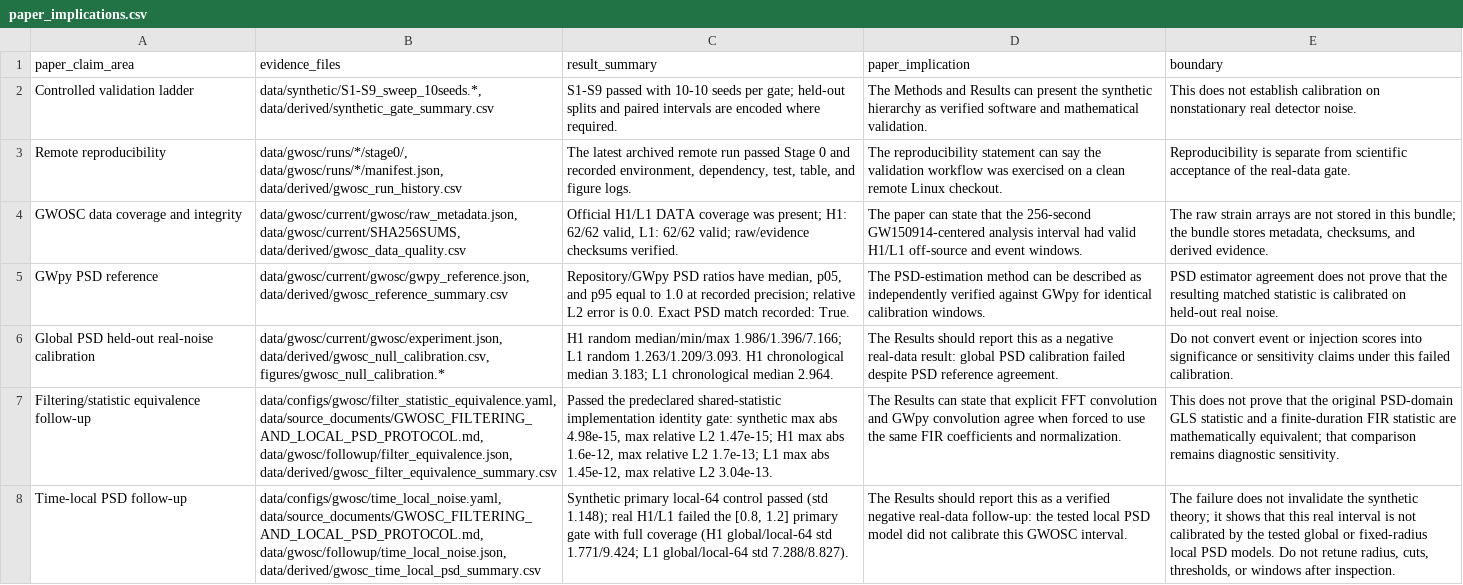
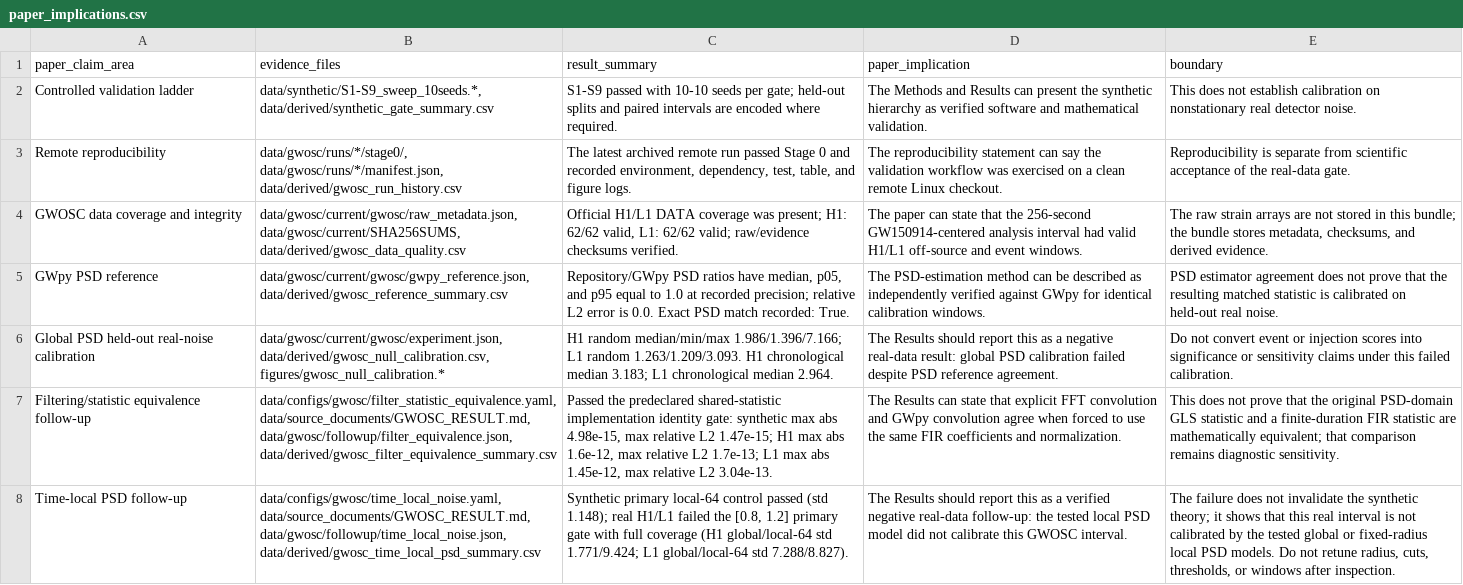
Before and after one commit to dowlingwong/noise-weighted-subspace-reconstruction, a CSV file: transfer_paper/data/derived/paper_implications.csv, drawn as a sheet; the diff names each change by its address in the sheet, - before the commit and + after, or states it on an @@ line.

```diff
--- a/transfer_paper/data/derived/paper_implications.csv
+++ b/transfer_paper/data/derived/paper_implications.csv
-B7 (evidence_files): data/configs/gwosc/filter_statistic_equivalence.yaml, data/source_documents/GWOSC_FILTERING_AND_LOCAL_PSD_PROTOCOL.md, data/gwosc/followup/filter_equivalence.json, data/derived/gwosc_filter_equivalence_summary.csv
+B7 (evidence_files): data/configs/gwosc/filter_statistic_equivalence.yaml, data/source_documents/GWOSC_RESULT.md, data/gwosc/followup/filter_equivalence.json, data/derived/gwosc_filter_equivalence_summary.csv
-B8 (evidence_files): data/configs/gwosc/time_local_noise.yaml, data/source_documents/GWOSC_FILTERING_AND_LOCAL_PSD_PROTOCOL.md, data/gwosc/followup/time_local_noise.json, data/derived/gwosc_time_local_psd_summary.csv
+B8 (evidence_files): data/configs/gwosc/time_local_noise.yaml, data/source_documents/GWOSC_RESULT.md, data/gwosc/followup/time_local_noise.json, data/derived/gwosc_time_local_psd_summary.csv
```
Also changed, not shown: transfer_paper/data/derived/evidence_inventory.csv, transfer_paper/data/derived/gwosc_time_local_psd_spectral_summary.csv, 22 other files.
